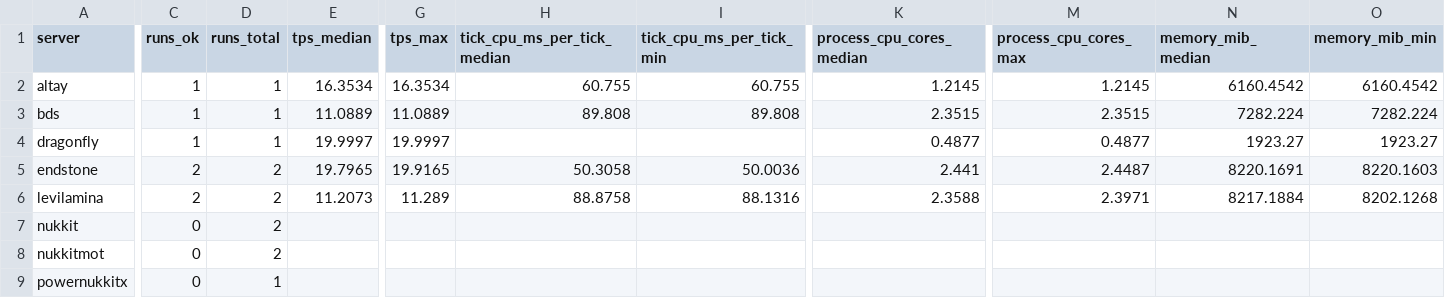
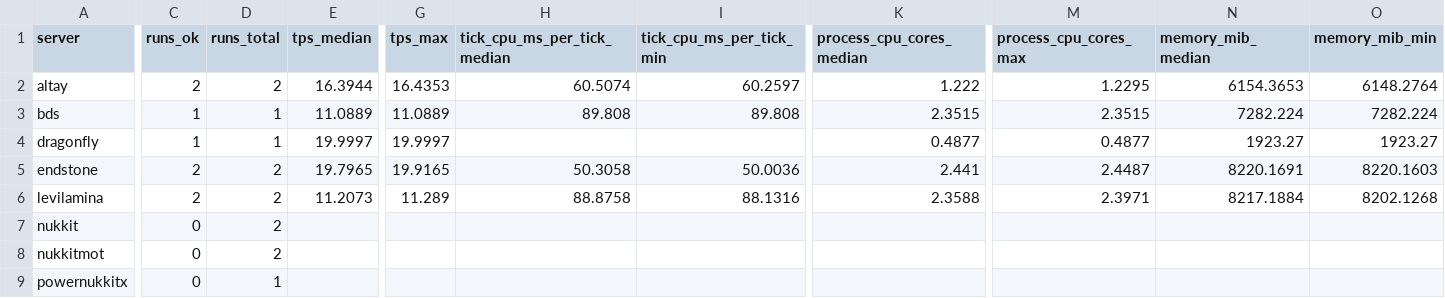
Before and after one commit to EndstoneMC/bedrock-bench, a CSV file: results/spread-100/summary.csv, drawn as a sheet; only a part is shown, gaps mark what is left out; the diff covers the shown part only; the diff names each change by its address in the sheet, - before the commit and + after, or states it on an @@ line.

Commit message:
Add spread-100 results after 13 runs (latest altay@5.44.7)

```diff
--- a/results/spread-100/summary.csv
+++ b/results/spread-100/summary.csv
-C2 (runs_ok): 1
+C2 (runs_ok): 2
-D2 (runs_total): 1
+D2 (runs_total): 2
-E2 (tps_median): 16.3534
+E2 (tps_median): 16.3944
-G2 (tps_max): 16.3534
+G2 (tps_max): 16.4353
-H2 (tick_cpu_ms_per_tick_median): 60.755
+H2 (tick_cpu_ms_per_tick_median): 60.5074
-I2 (tick_cpu_ms_per_tick_min): 60.755
+I2 (tick_cpu_ms_per_tick_min): 60.2597
-K2 (process_cpu_cores_median): 1.2145
+K2 (process_cpu_cores_median): 1.222
-M2 (process_cpu_cores_max): 1.2145
+M2 (process_cpu_cores_max): 1.2295
-N2 (memory_mib_median): 6160.4542
+N2 (memory_mib_median): 6154.3653
-O2 (memory_mib_min): 6160.4542
+O2 (memory_mib_min): 6148.2764
```
Also changed, not shown: 10 edited cells elsewhere in this file, 22 other files.
